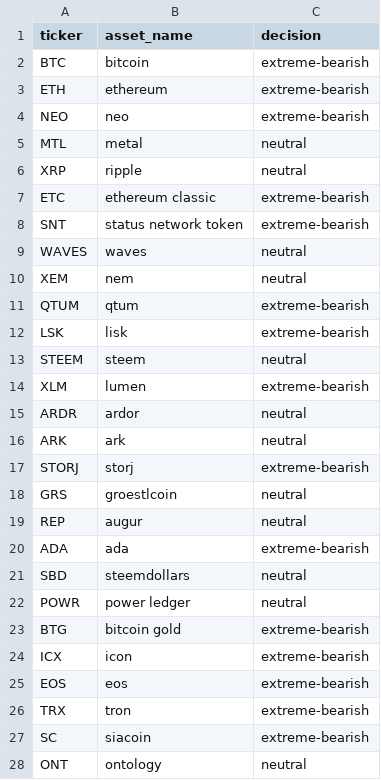
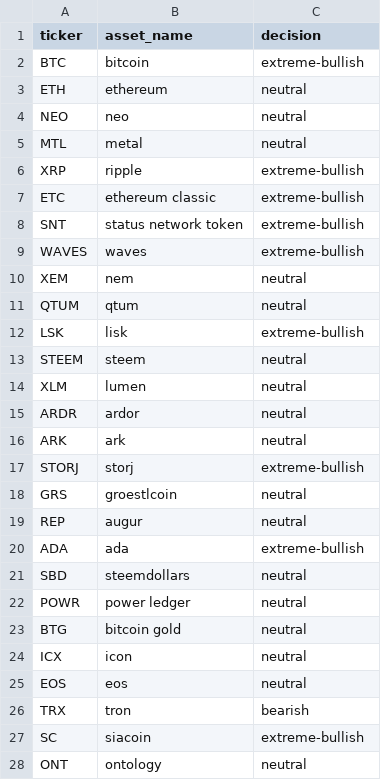
Before and after one commit to yijisuk/ATP, a CSV file: data_storage/latest_decisions.csv, drawn as a sheet; only a part is shown; the diff covers the shown part only.

```diff
--- a/data_storage/latest_decisions.csv
+++ b/data_storage/latest_decisions.csv
@@ -1,28 +1,28 @@
 ticker,asset_name,decision
-BTC,bitcoin,extreme-bearish
-ETH,ethereum,extreme-bearish
-NEO,neo,extreme-bearish
+BTC,bitcoin,extreme-bullish
+ETH,ethereum,neutral
+NEO,neo,neutral
 MTL,metal,neutral
-XRP,ripple,neutral
-ETC,ethereum classic,extreme-bearish
-SNT,status network token,extreme-bearish
-WAVES,waves,neutral
+XRP,ripple,extreme-bullish
+ETC,ethereum classic,extreme-bullish
+SNT,status network token,extreme-bullish
+WAVES,waves,extreme-bullish
 XEM,nem,neutral
-QTUM,qtum,extreme-bearish
-LSK,lisk,extreme-bearish
+QTUM,qtum,neutral
+LSK,lisk,extreme-bullish
 STEEM,steem,neutral
-XLM,lumen,extreme-bearish
+XLM,lumen,neutral
 ARDR,ardor,neutral
 ARK,ark,neutral
-STORJ,storj,extreme-bearish
+STORJ,storj,extreme-bullish
 GRS,groestlcoin,neutral
 REP,augur,neutral
-ADA,ada,extreme-bearish
+ADA,ada,extreme-bullish
 SBD,steemdollars,neutral
 POWR,power ledger,neutral
-BTG,bitcoin gold,extreme-bearish
-ICX,icon,extreme-bearish
-EOS,eos,extreme-bearish
-TRX,tron,extreme-bearish
-SC,siacoin,extreme-bearish
+BTG,bitcoin gold,neutral
+ICX,icon,neutral
+EOS,eos,neutral
+TRX,tron,bearish
+SC,siacoin,extreme-bullish
 ONT,ontology,neutral
```
Also changed, not shown: 36 edited cells elsewhere in this file, 5 other files.
